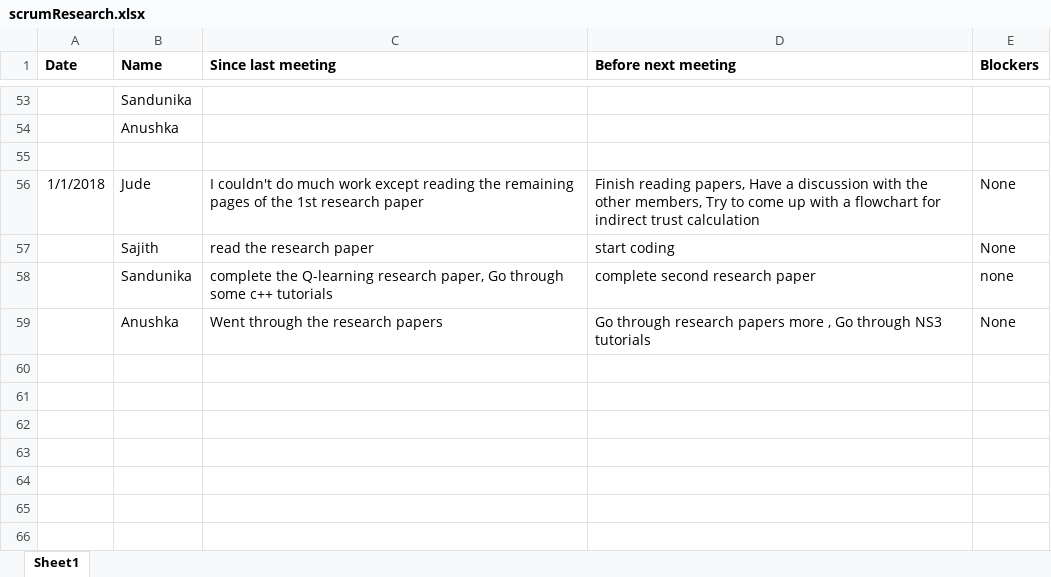
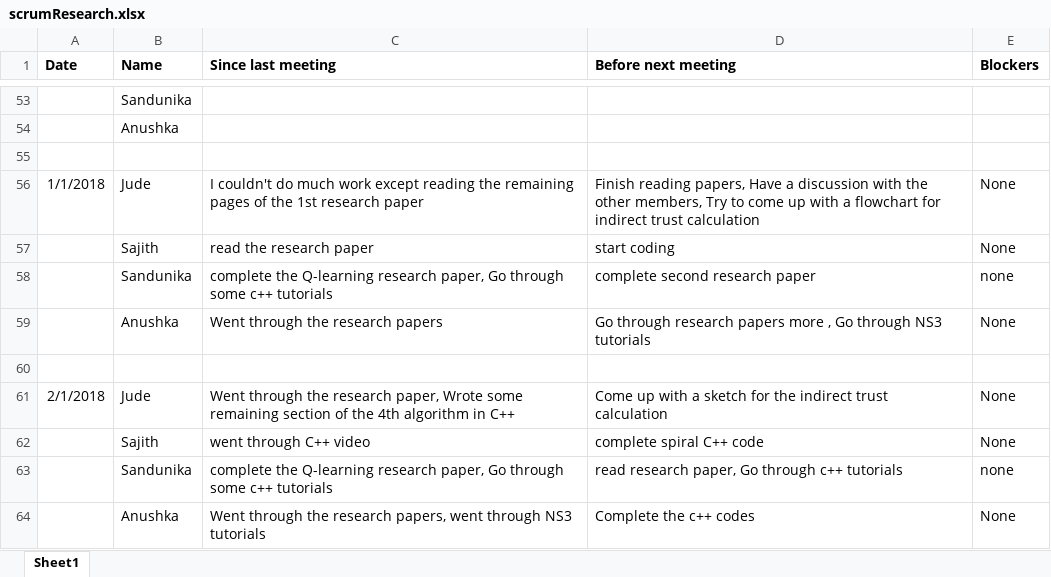
Before and after one commit to SajithNew16/Doc, an Excel workbook: scrumResearch.xlsx, sheet Sheet1, drawn as a sheet; only a part is shown, gaps mark what is left out; values as stored, in another font and other column widths than the file's, no borders; the diff names each change by its address in the sheet, - before the commit and + after, or states it on an @@ line.

```diff
--- a/scrumResearch.xlsx (sheet Sheet1)
+++ b/scrumResearch.xlsx (sheet Sheet1)
+row 60: (empty)
+row 61: 2/1/2018 | Jude | Went through the research paper, Wrote some remaining section of the 4th algorithm in C++ | Come up with a sketch for the indirect trust calculation | None
+row 62:  | Sajith | went through C++ video | complete spiral C++ code | None
+row 63:  | Sandunika | complete the Q-learning research paper, Go through some c++ tutorials | read research paper, Go through c++ tutorials | none
+row 64:  | Anushka | Went through the research papers, went through NS3 tutorials | Complete the c++ codes | None
```
Also changed, not shown: 1 other file.
